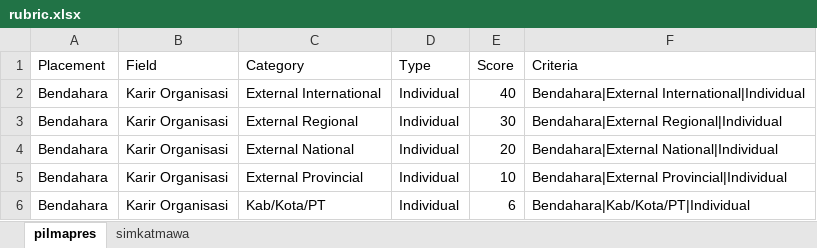
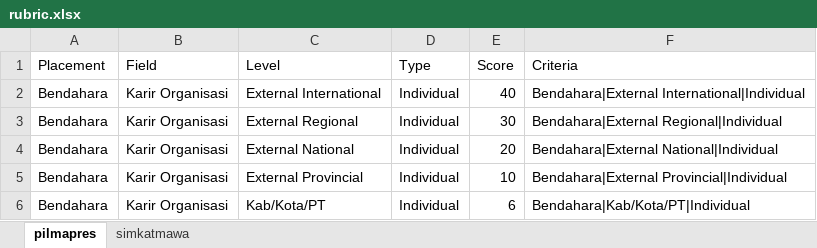
Before and after one commit to HansJoachimW/Student-Affairs, an Excel workbook: Projects/PILMAPRES/Trial Web/rubric/rubric.xlsx, sheet pilmapres, drawn as a sheet; only a part is shown; values as stored, in another font and other column widths than the file's, no borders; table styles not drawn; the diff names each change by its address in the sheet, - before the commit and + after, or states it on an @@ line.

```diff
--- a/Projects/PILMAPRES/Trial Web/rubric/rubric.xlsx (sheet pilmapres)
+++ b/Projects/PILMAPRES/Trial Web/rubric/rubric.xlsx (sheet pilmapres)
-C1: Category
+C1: Level
```
Also changed, not shown: sheet simkatmawa, hidden cells, 7 other files.
